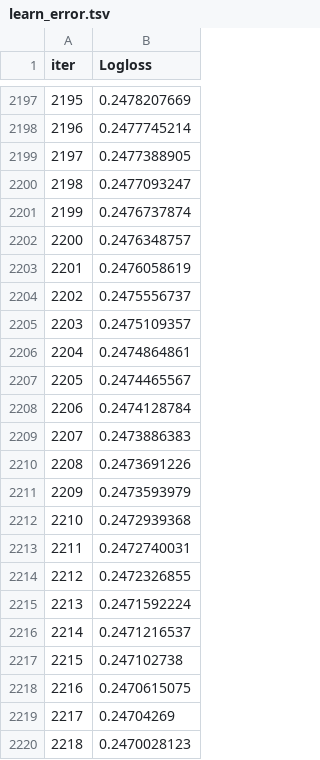
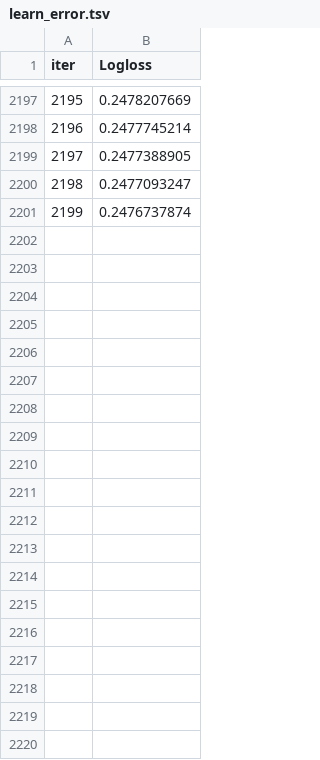
Before and after one commit to plamensve/ML_FINAL_PROJECT, a TSV file: notebooks/catboost_info/learn_error.tsv, drawn as a sheet; only a part is shown, gaps mark what is left out; the diff covers the shown part only; the diff names each change by its address in the sheet, - before the commit and + after, or states it on an @@ line.

```diff
--- a/notebooks/catboost_info/learn_error.tsv
+++ b/notebooks/catboost_info/learn_error.tsv
-row 2202: 2200 | 0.2476348757
-row 2203: 2201 | 0.2476058619
-row 2204: 2202 | 0.2475556737
-row 2205: 2203 | 0.2475109357
-row 2206: 2204 | 0.2474864861
-row 2207: 2205 | 0.2474465567
-row 2208: 2206 | 0.2474128784
-row 2209: 2207 | 0.2473886383
-row 2210: 2208 | 0.2473691226
-row 2211: 2209 | 0.2473593979
-row 2212: 2210 | 0.2472939368
-row 2213: 2211 | 0.2472740031
-row 2214: 2212 | 0.2472326855
-row 2215: 2213 | 0.2471592224
-row 2216: 2214 | 0.2471216537
-row 2217: 2215 | 0.247102738
-row 2218: 2216 | 0.2470615075
-row 2219: 2217 | 0.24704269
-row 2220: 2218 | 0.2470028123
```
Also changed, not shown: 81 removed rows elsewhere in this file, notebooks/catboost_info/time_left.tsv, notebooks/submission.csv, 3 other files.
